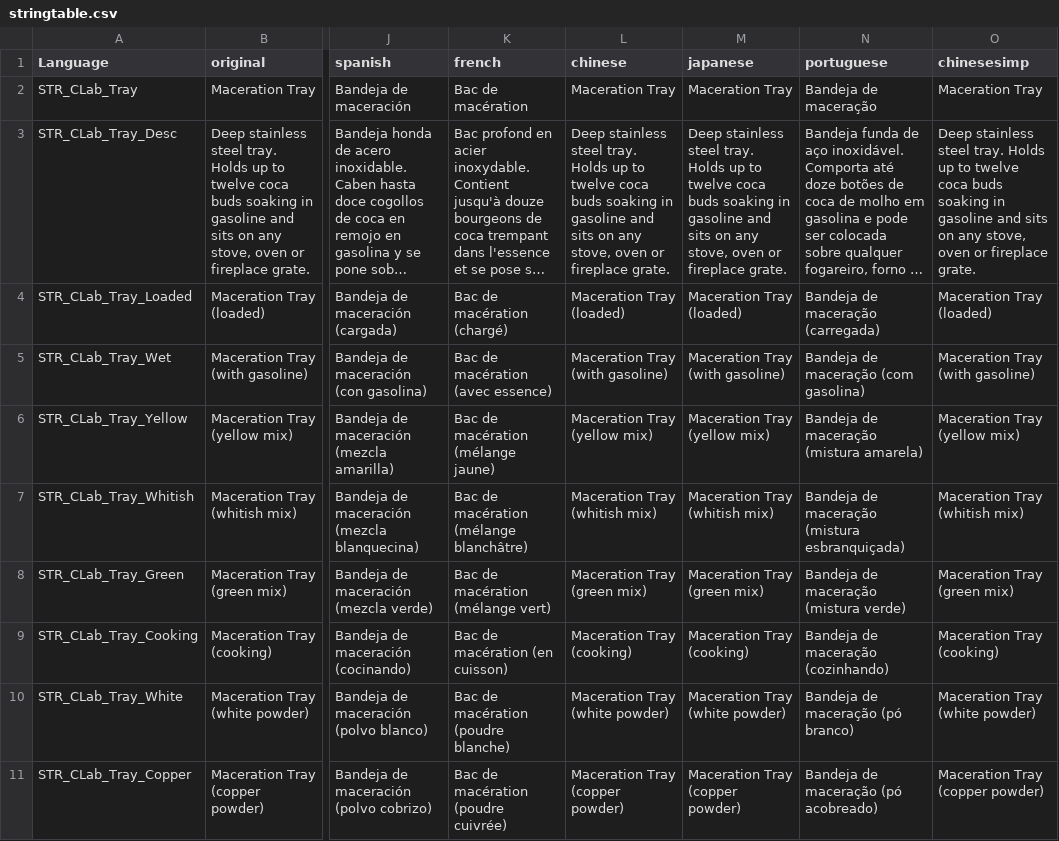
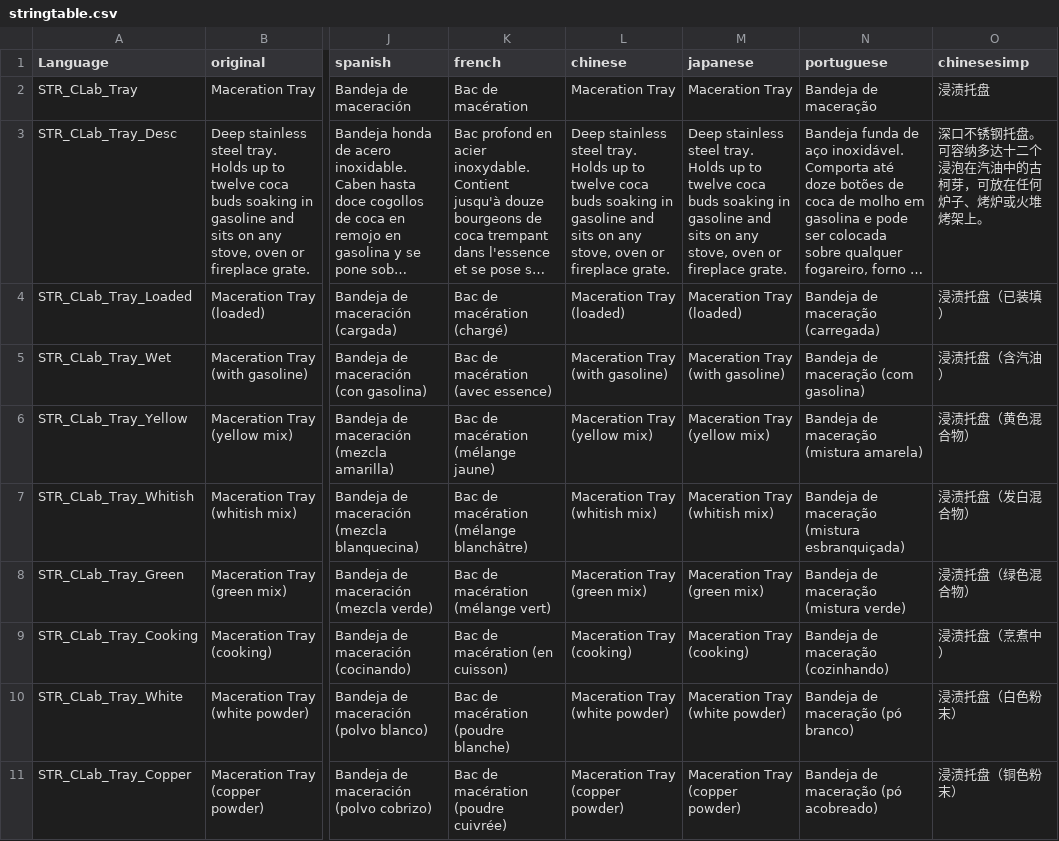
Before and after one commit to willy92wins/CocaLab, a CSV file: stringtable.csv, drawn as a sheet; only a part is shown, gaps mark what is left out; long unchanged cells end in …; the diff covers the shown part only; the diff names each change by its address in the sheet, - before the commit and + after, or states it on an @@ line.

```diff
--- a/stringtable.csv
+++ b/stringtable.csv
-O2 (chinesesimp): Maceration Tray
+O2 (chinesesimp): 浸渍托盘
-O3 (chinesesimp): Deep stainless steel tray. Holds up to twelve coca buds soaking in gasoline and sits on any stove, oven or fireplace grate.
+O3 (chinesesimp): 深口不锈钢托盘。可容纳多达十二个浸泡在汽油中的古柯芽，可放在任何炉子、烤炉或火堆烤架上。
-O4 (chinesesimp): Maceration Tray (loaded)
+O4 (chinesesimp): 浸渍托盘（已装填）
-O5 (chinesesimp): Maceration Tray (with gasoline)
+O5 (chinesesimp): 浸渍托盘（含汽油）
-O6 (chinesesimp): Maceration Tray (yellow mix)
+O6 (chinesesimp): 浸渍托盘（黄色混合物）
-O7 (chinesesimp): Maceration Tray (whitish mix)
+O7 (chinesesimp): 浸渍托盘（发白混合物）
-O8 (chinesesimp): Maceration Tray (green mix)
+O8 (chinesesimp): 浸渍托盘（绿色混合物）
-O9 (chinesesimp): Maceration Tray (cooking)
+O9 (chinesesimp): 浸渍托盘（烹煮中）
-O10 (chinesesimp): Maceration Tray (white powder)
+O10 (chinesesimp): 浸渍托盘（白色粉末）
-O11 (chinesesimp): Maceration Tray (copper powder)
+O11 (chinesesimp): 浸渍托盘（铜色粉末）
```
Also changed, not shown: 1 added row and 8 edited cells elsewhere in this file, 5 other files.
